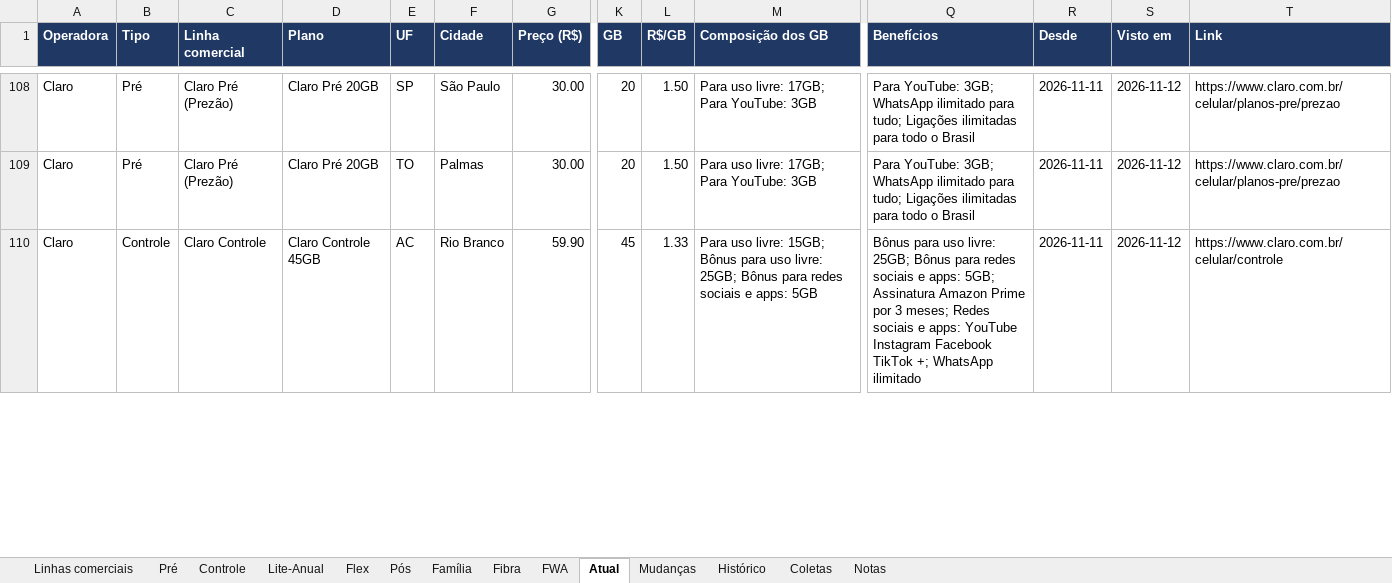
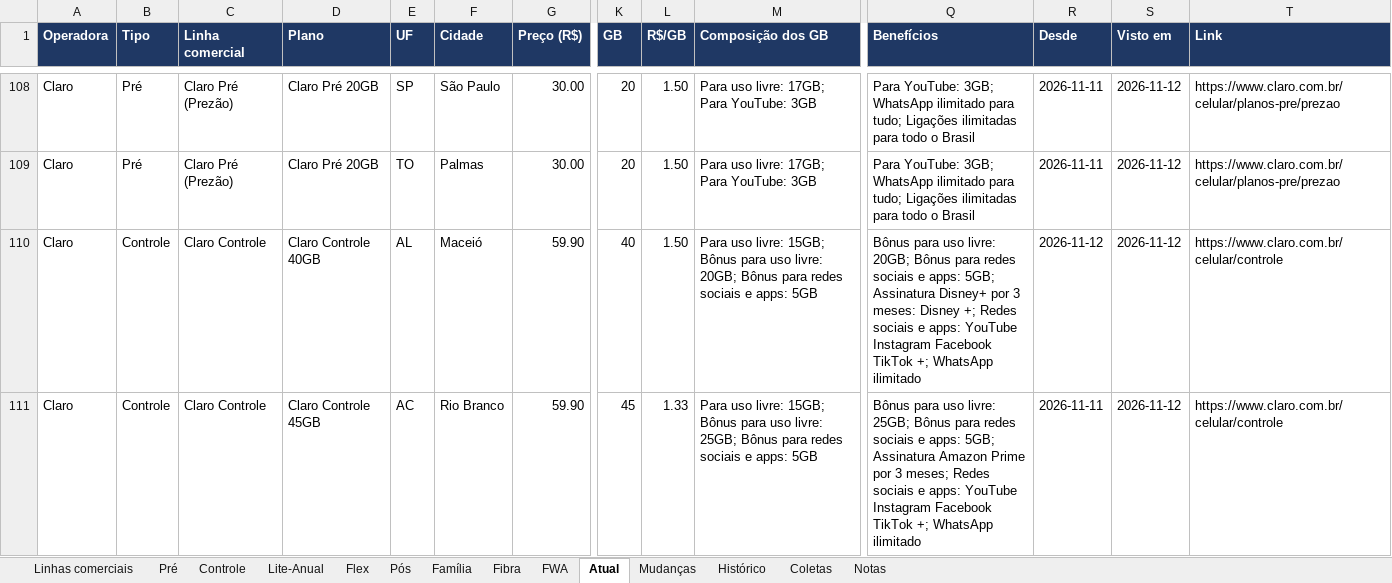
Before and after one commit to mmagalhaes2001/Monitor-dados, an Excel workbook: planos/planos_operadoras.xlsx, sheet Atual, drawn as a sheet; only a part is shown, gaps mark what is left out; values as stored, in another font and other column widths than the file's, no borders; rows hold the shown columns only; the diff covers the shown part only; the diff names each change by its address in the sheet, - before the commit and + after, or states it on an @@ line.

```diff
--- a/planos/planos_operadoras.xlsx (sheet Atual)
+++ b/planos/planos_operadoras.xlsx (sheet Atual)
+row 110: Claro | Controle | Claro Controle | Claro Controle 40GB | AL | Maceió | 59.90 | 40 | 1.50 | Para uso livre: 15GB; Bônus para uso livre: 20GB; Bônus para redes sociais e apps: 5GB | Bônus para uso livre: 20GB; Bônus para redes sociais e apps: 5GB; Assinatura Disney+ por 3 meses: Disney +; Redes sociais e apps: YouTube Instagram Facebook TikTok +; WhatsApp ilimitado | 2026-11-12 | 2026-11-12 | https://www.claro.com.br/celular/controle
```
Also changed, not shown: 2 added rows, 3 removed rows and 29 edited cells elsewhere in this sheet, sheet Coletas, sheet Mudanças, sheet Histórico, sheet Controle, sheet Fibra, sheet Linhas comerciais, 2 other files.
